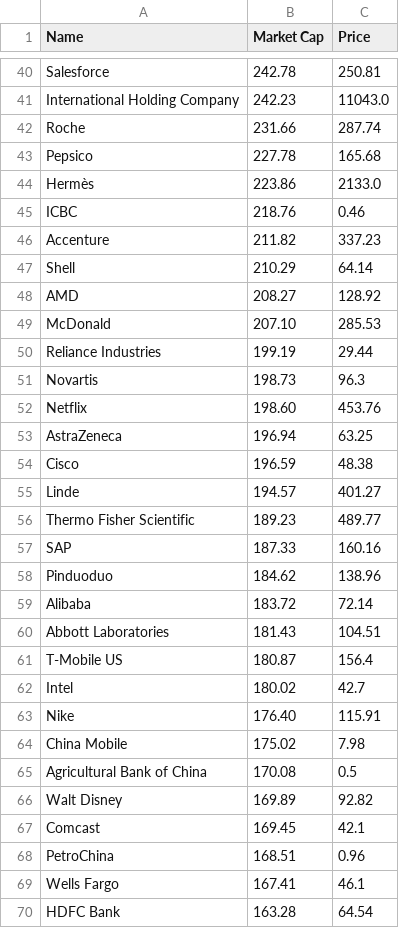
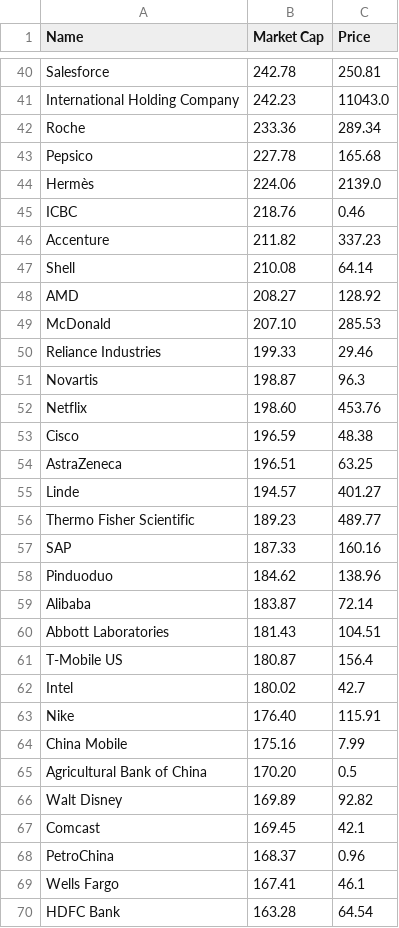
Before and after one commit to bi-cnc/Top_companies_market_cap, a CSV file: final.csv, drawn as a sheet; only a part is shown, gaps mark what is left out; the diff covers the shown part only.

Commit message:
Update final.csv

```diff
--- a/final.csv
+++ b/final.csv
@@ -41,15 +41,15 @@ Salesforce,242.78,250.81
 International Holding Company,242.23,11043.0
-Roche,231.66,287.74
+Roche,233.36,289.34
 Pepsico,227.78,165.68
-Hermès,223.86,2133.0
+Hermès,224.06,2139.0
 ICBC,218.76,0.46
 Accenture,211.82,337.23
-Shell,210.29,64.14
+Shell,210.08,64.14
 AMD,208.27,128.92
 McDonald,207.10,285.53
-Reliance Industries,199.19,29.44
-Novartis,198.73,96.3
+Reliance Industries,199.33,29.46
+Novartis,198.87,96.3
 Netflix,198.60,453.76
-AstraZeneca,196.94,63.25
 Cisco,196.59,48.38
+AstraZeneca,196.51,63.25
 Linde,194.57,401.27
@@ -58,3 +58,3 @@ SAP,187.33,160.16
 Pinduoduo,184.62,138.96
-Alibaba,183.72,72.14
+Alibaba,183.87,72.14
 Abbott Laboratories,181.43,104.51
@@ -63,7 +63,7 @@ Intel,180.02,42.7
 Nike,176.40,115.91
-China Mobile,175.02,7.98
-Agricultural Bank of China,170.08,0.5
+China Mobile,175.16,7.99
+Agricultural Bank of China,170.20,0.5
 Walt Disney,169.89,92.82
 Comcast,169.45,42.1
-PetroChina,168.51,0.96
+PetroChina,168.37,0.96
 Wells Fargo,167.41,46.1
```
Also changed, not shown: 1 added row, 1 removed row and 24 edited cells elsewhere in this file.
